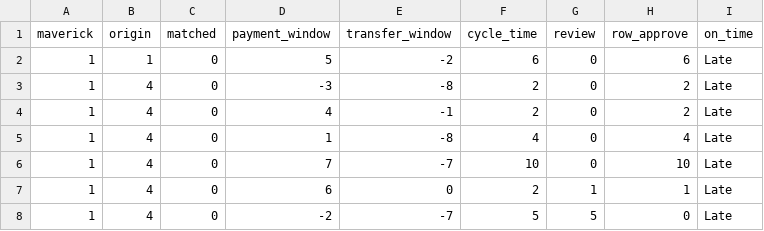
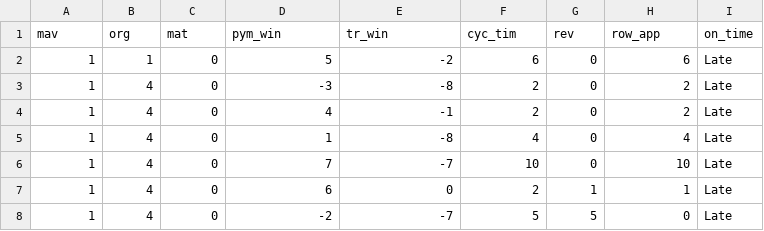
Before and after one commit to N1t1nA/DataScience, a CSV file: DataFiles/Invoice.csv, drawn as a sheet; only a part is shown; removed rows and columns are numbered as before the commit, all else as after; the diff names each change by its address in the sheet, - before the commit and + after, or states it on an @@ line.

Commit message:
Update Invoice.csv

```diff
--- a/DataFiles/Invoice.csv
+++ b/DataFiles/Invoice.csv
-row 1: maverick | origin | matched | payment_window | transfer_window | cycle_time | review | row_approve | on_time
+row 1: mav | org | mat | pym_win | tr_win | cyc_tim | rev | row_app | on_time
```
